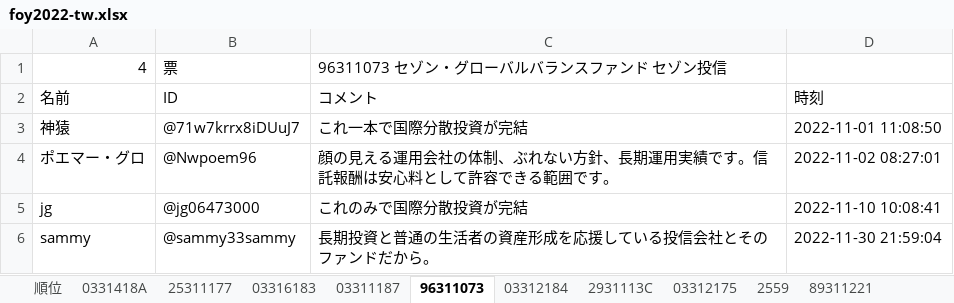
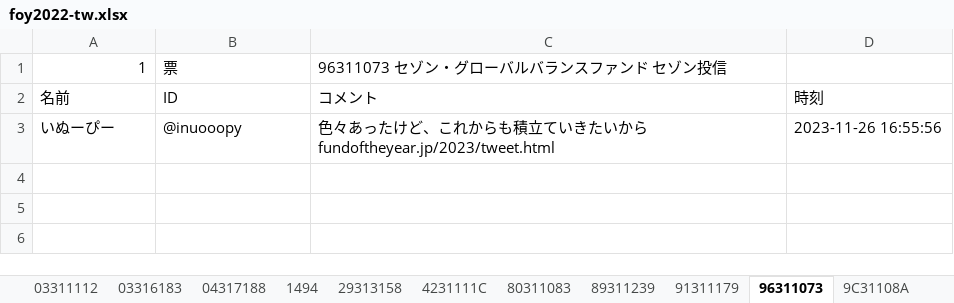
Before and after one commit to eyasuyuki/twitter_fund_of_the_year_analyze, an Excel workbook: foy2022-tw.xlsx, sheet 96311073, drawn as a sheet; values as stored, in another font and other column widths than the file's, no borders; removed rows and columns are numbered as before the commit, all else as after; ↵ is a line break in a cell; the diff names each change by its address in the sheet, - before the commit and + after, or states it on an @@ line.

```diff
--- a/foy2022-tw.xlsx (sheet 96311073)
+++ b/foy2022-tw.xlsx (sheet 96311073)
-sheet tab: 2559
+sheet tab: 03311112
-A1: 4
+A1: 1
-row 3: 神猿 | @71w7krrx8iDUuJ7 | これ一本で国際分散投資が完結 | 2022-11-01 11:08:50
-row 4: ポエマー・グロ | @Nwpoem96 | 顔の見える運用会社の体制、ぶれない方針、長期運用実績です。信託報酬は安心料として許容できる範囲です。 | 2022-11-02 08:27:01
-row 5: jg | @jg06473000 | これのみで国際分散投資が完結 | 2022-11-10 10:08:41
-row 6: sammy | @sammy33sammy | 長期投資と普通の生活者の資産形成を応援している投信会社とそのファンドだから。 | 2022-11-30 21:59:04
+row 3: いぬーぴー | @inuooopy | 色々あったけど、これからも積立ていきたいから ↵ fundoftheyear.jp/2023/tweet.html | 2023-11-26 16:55:56
```
Also changed, not shown: sheet 0331418A, sheet 順位, sheet 03311187, sheet 25311177, sheet 03316183, sheet 2931113C, 17 more sheets, other sheet tabs, 8 other files.
